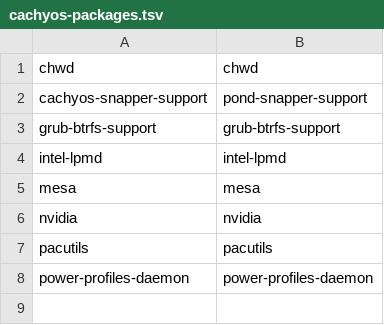
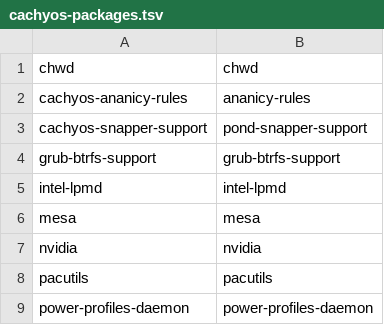
Before and after one commit to amarsbar/pond-pkgbuilds, a TSV file: .github/cachyos-packages.tsv, drawn as a sheet.

Commit message:
ananicy-rules: use neutral package identity
Avoid implying an affiliation between Pond and CachyOS while preserving upstream source and contributor attribution.

```diff
--- a/.github/cachyos-packages.tsv
+++ b/.github/cachyos-packages.tsv
@@ -1,2 +1,3 @@
 chwd	chwd
+cachyos-ananicy-rules	ananicy-rules
 cachyos-snapper-support	pond-snapper-support
```
Also changed, not shown: 3 other files.
